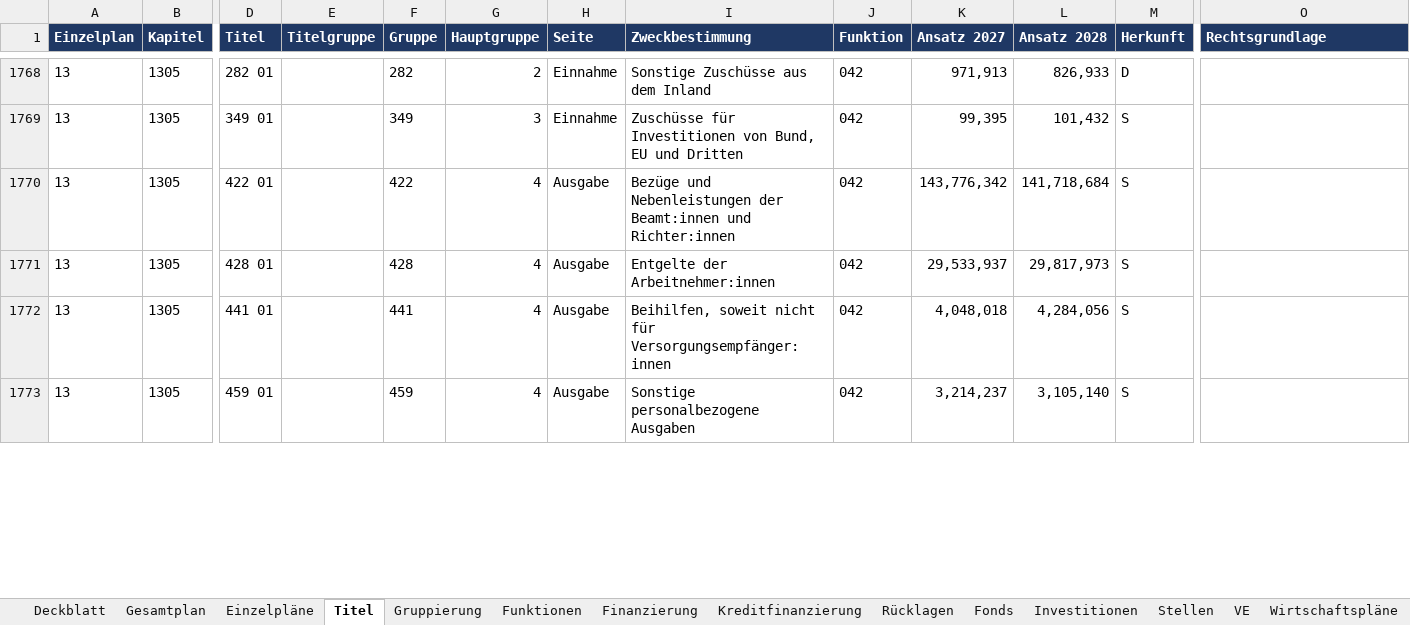
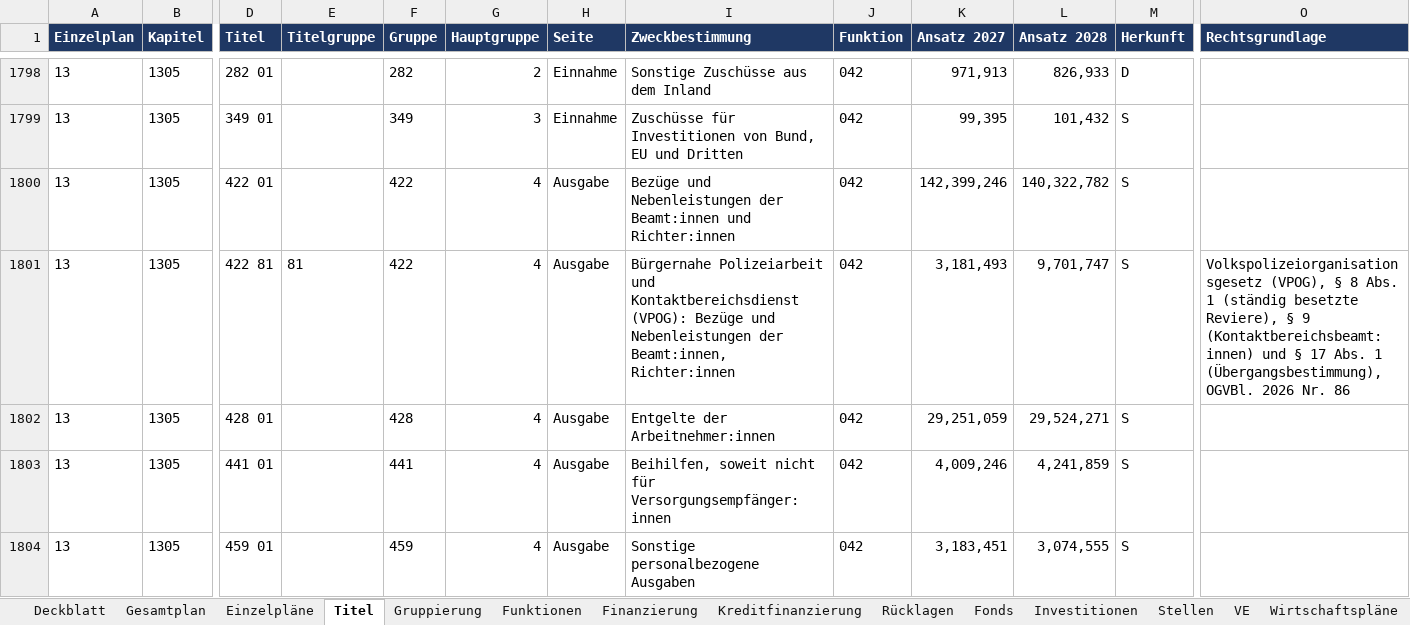
Before and after one commit to XYungeloest/staatsregierung, an Excel workbook: data/haushalt/2027-2028/ausgabe/Haushalt_2027_2028.xlsx, sheet Titel, drawn as a sheet; only a part is shown, gaps mark what is left out; values as stored, in another font and other column widths than the file's, no borders; charts and pictures not drawn; addresses are those after the commit; rows hold the shown columns only; the diff covers the shown part only; the diff names each change by its address in the sheet, - before the commit and + after, or states it on an @@ line.

```diff
--- a/data/haushalt/2027-2028/ausgabe/Haushalt_2027_2028.xlsx (sheet Titel)
+++ b/data/haushalt/2027-2028/ausgabe/Haushalt_2027_2028.xlsx (sheet Titel)
-K1800 (Ansatz 2027): 143,776,342
+K1800 (Ansatz 2027): 142,399,246
-L1800 (Ansatz 2028): 141,718,684
+L1800 (Ansatz 2028): 140,322,782
+row 1801: 13 | 1305 | 422 81 | 81 | 422 | 4 | Ausgabe | Bürgernahe Polizeiarbeit und Kontaktbereichsdienst (VPOG): Bezüge und Nebenleistungen der Beamt:innen, Richter:innen | 042 | 3,181,493 | 9,701,747 | S | Volkspolizeiorganisationsgesetz (VPOG), § 8 Abs. 1 (ständig besetzte Reviere), § 9 (Kontaktbereichsbeamt:innen) und § 17 Abs. 1 (Übergangsbestimmung), OGVBl. 2026 Nr. 86
-K1802 (Ansatz 2027): 29,533,937
+K1802 (Ansatz 2027): 29,251,059
-L1802 (Ansatz 2028): 29,817,973
+L1802 (Ansatz 2028): 29,524,271
-K1803 (Ansatz 2027): 4,048,018
+K1803 (Ansatz 2027): 4,009,246
-L1803 (Ansatz 2028): 4,284,056
+L1803 (Ansatz 2028): 4,241,859
-K1804 (Ansatz 2027): 3,214,237
+K1804 (Ansatz 2027): 3,183,451
-L1804 (Ansatz 2028): 3,105,140
+L1804 (Ansatz 2028): 3,074,555
```
Also changed, not shown: 60 added rows and 211 edited cells elsewhere in this sheet, sheet EP13, sheet Stellen, sheet VE, sheet Finanzierung, sheet EP01, sheet EP20, 14 more sheets, formulas that keep their value, 40 other files.
